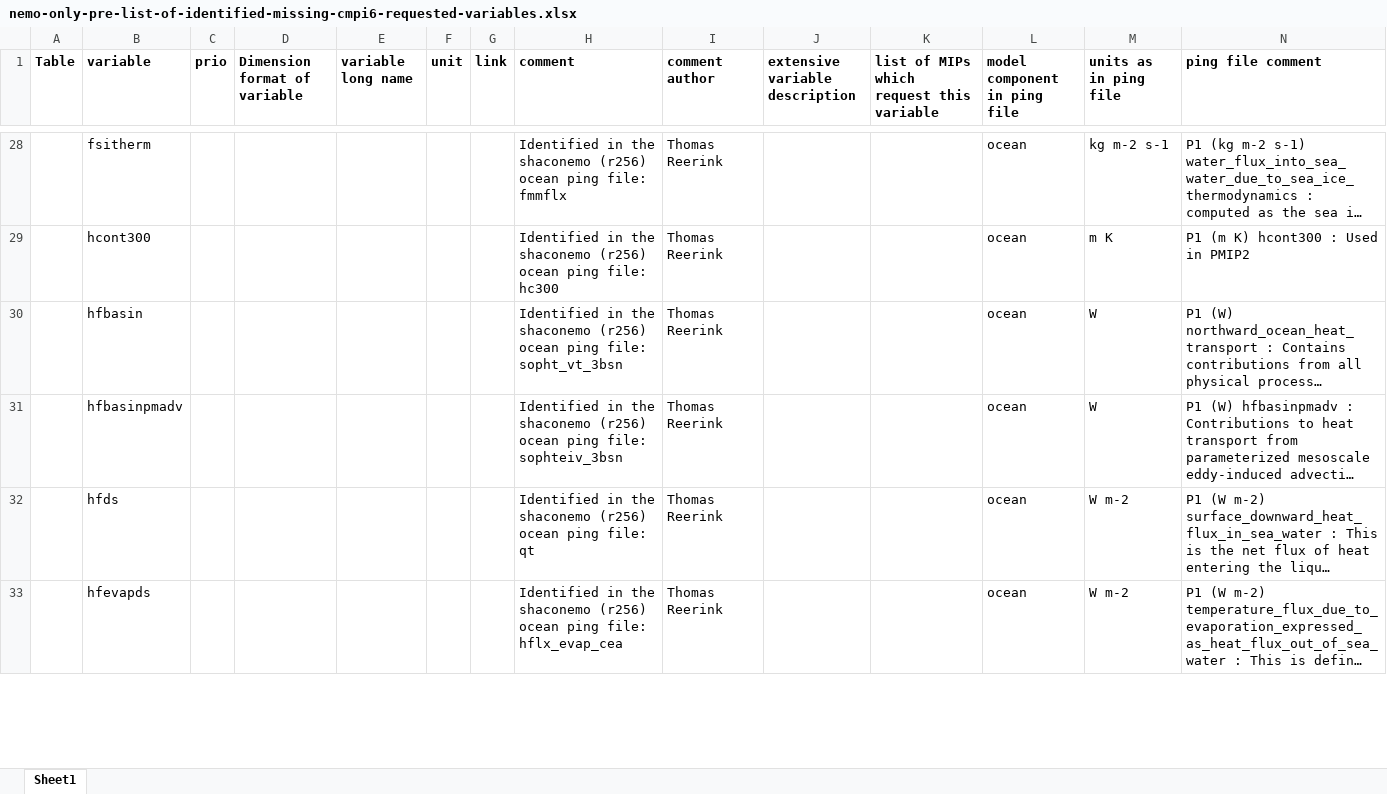
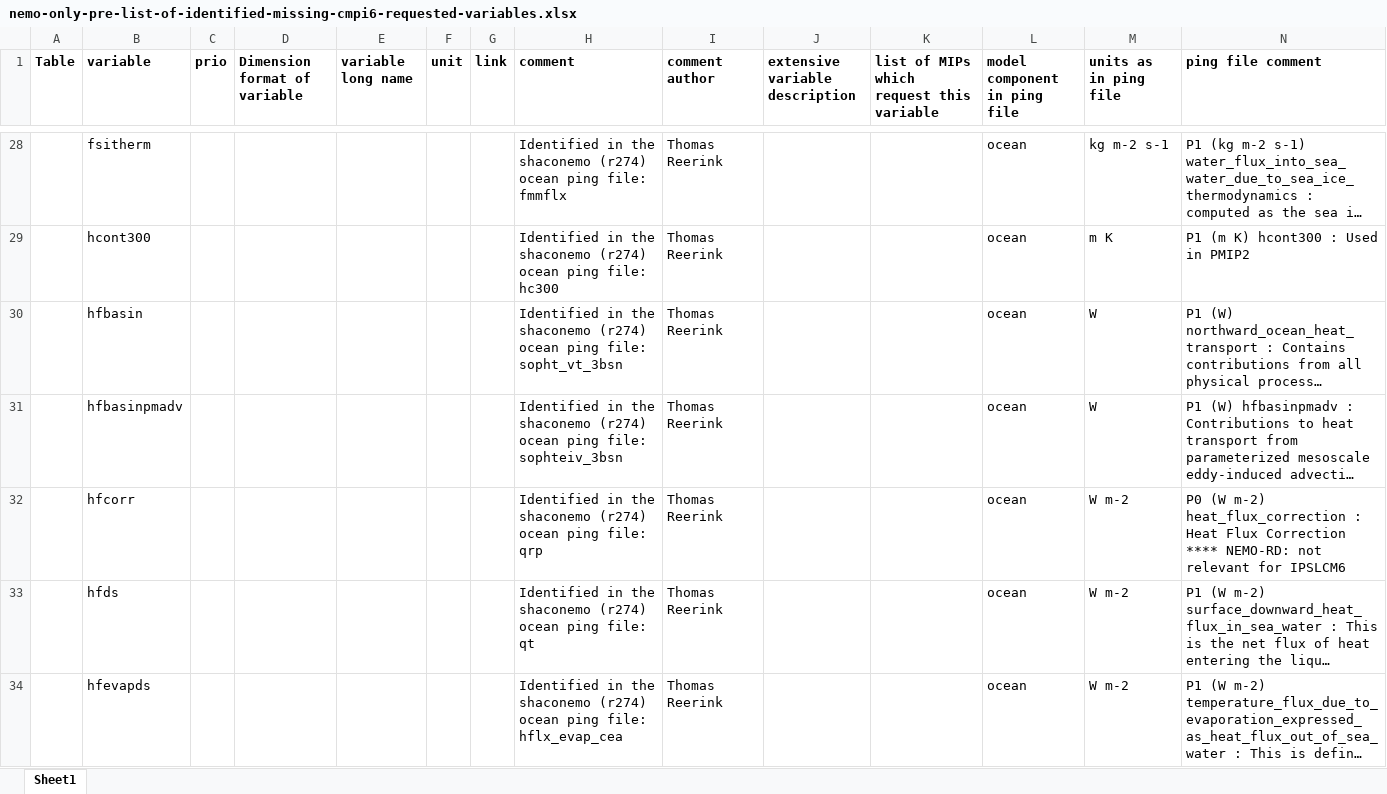
Before and after one commit to EC-Earth/ece2cmor3, an Excel workbook: ece2cmor3/scripts/create-nemo-only-list/nemo-only-pre-list-of-identified-missing-cmpi6-requested-variables.xlsx, sheet Sheet1, drawn as a sheet; only a part is shown, gaps mark what is left out; long unchanged cells end in …; values as stored, in another font and other column widths than the file's, no borders; addresses are those after the commit; the diff covers the shown part only; the diff names each change by its address in the sheet, - before the commit and + after, or states it on an @@ line.

Commit message:
Update the nemo-only-pre-list-of-identified-missing variables for Shaconemo revision 274 #290.

```diff
--- a/ece2cmor3/scripts/create-nemo-only-list/nemo-only-pre-list-of-identified-missing-cmpi6-requested-variables.xlsx (sheet Sheet1)
+++ b/ece2cmor3/scripts/create-nemo-only-list/nemo-only-pre-list-of-identified-missing-cmpi6-requested-variables.xlsx (sheet Sheet1)
-H28 (comment): …the shaconemo (r256) ocean ping…
+H28 (comment): …the shaconemo (r274) ocean ping…
-H29 (comment): …the shaconemo (r256) ocean ping…
+H29 (comment): …the shaconemo (r274) ocean ping…
-H30 (comment): …the shaconemo (r256) ocean ping…
+H30 (comment): …the shaconemo (r274) ocean ping…
-H31 (comment): …the shaconemo (r256) ocean ping…
+H31 (comment): …the shaconemo (r274) ocean ping…
+row 32:  | hfcorr |  |  |  |  |  | Identified in the shaconemo (r274) ocean ping file: qrp | Thomas Reerink |  |  | ocean | W m-2 | P0 (W m-2) heat_flux_correction : Heat Flux Correction **** NEMO-RD: not relevant for IPSLCM6
-H33 (comment): …the shaconemo (r256) ocean ping…
+H33 (comment): …the shaconemo (r274) ocean ping…
-H34 (comment): …the shaconemo (r256) ocean ping…
+H34 (comment): …the shaconemo (r274) ocean ping…
```
Also changed, not shown: 16 added rows, 4 removed rows and 346 edited cells elsewhere in this sheet.
